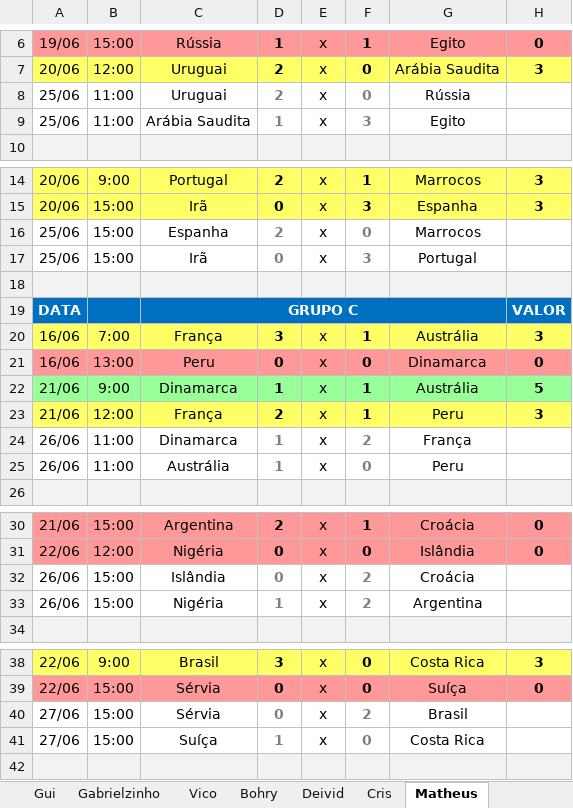
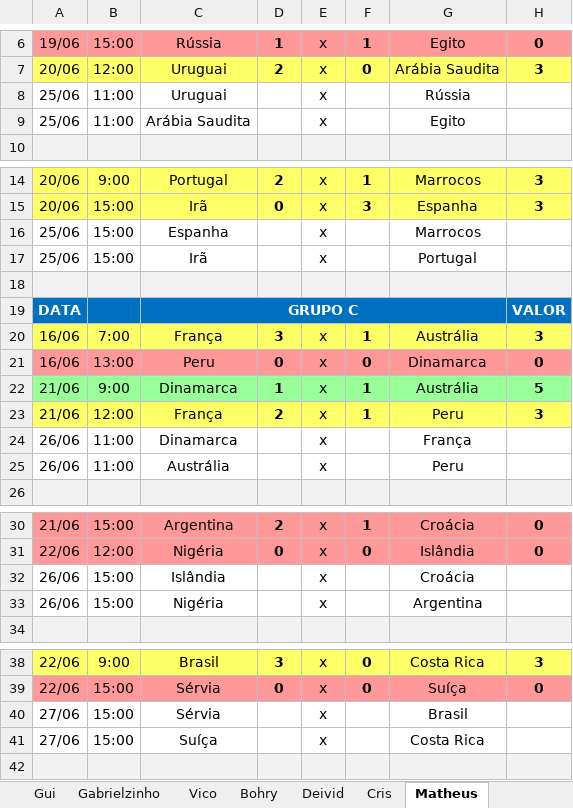
Before and after one commit to Callegas-zz/erick-da-copa-2018, an Excel workbook: bolão final 1 rodada.xlsx, sheet Matheus, drawn as a sheet; only a part is shown, gaps mark what is left out; values as stored, in another font and other column widths than the file's, no borders; the diff covers the shown part only; the diff names each change by its address in the sheet, - before the commit and + after, or states it on an @@ line.

Commit message:
correcao gui.

```diff
--- a/bolão final 1 rodada.xlsx (sheet Matheus)
+++ b/bolão final 1 rodada.xlsx (sheet Matheus)
-D8: 2
+D8: (empty)
-F8: 0
+F8: (empty)
-D9: 1
+D9: (empty)
-F9: 3
+F9: (empty)
-D16: 2
+D16: (empty)
-F16: 0
+F16: (empty)
-D17: 0
+D17: (empty)
-F17: 3
+F17: (empty)
-D24:D25: 1
+D24:D25: (empty)
-F24: 2
+F24: (empty)
-F25: 0
+F25: (empty)
-D32: 0
+D32: (empty)
-F32:F33: 2
+F32:F33: (empty)
-D33: 1
+D33: (empty)
-D40: 0
+D40: (empty)
-F40: 2
+F40: (empty)
-D41: 1
+D41: (empty)
-F41: 0
+F41: (empty)
```
Also changed, not shown: 12 edited cells elsewhere in this sheet, sheet Gui.
